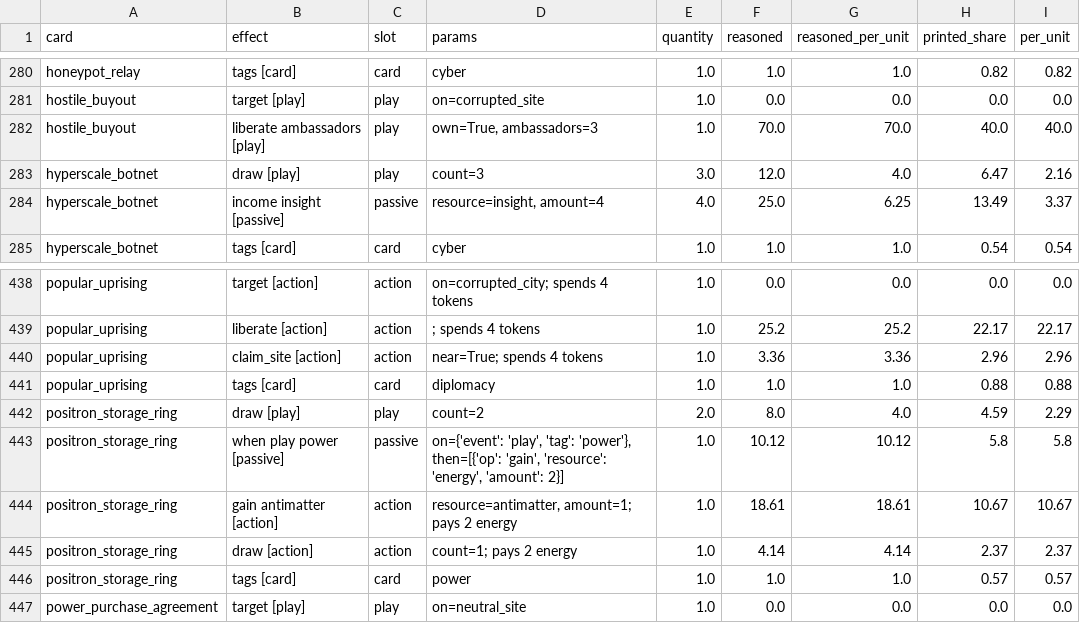
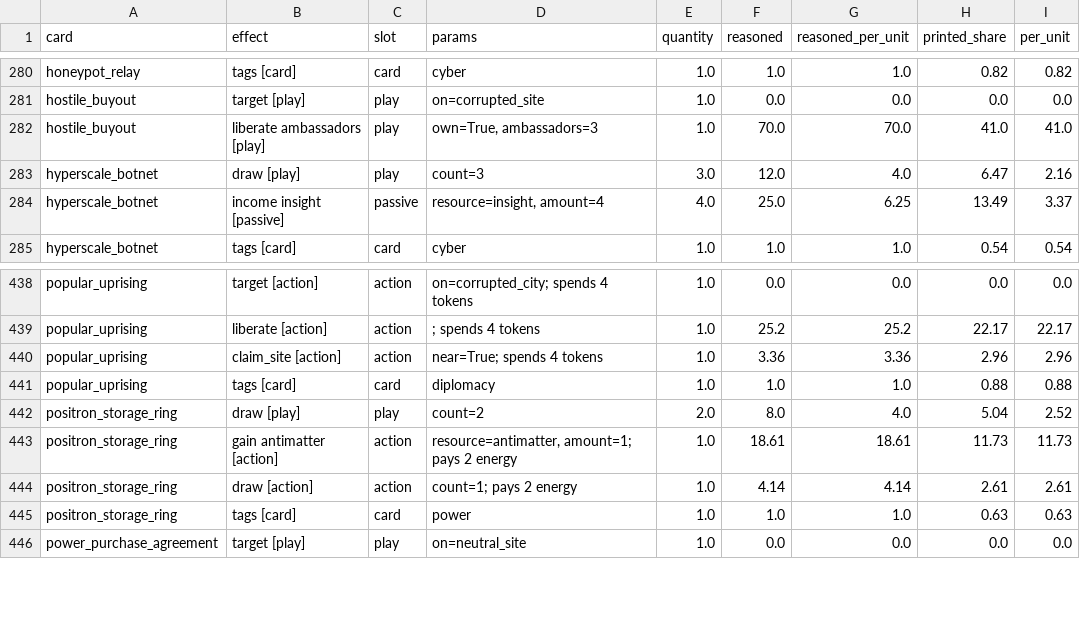
Before and after one commit to techmatt/aicomplete, a CSV file: experiments/results/effect-ledger/instances.csv, drawn as a sheet; only a part is shown, gaps mark what is left out.

```diff
--- a/experiments/results/effect-ledger/instances.csv
+++ b/experiments/results/effect-ledger/instances.csv
@@ -281,3 +281,3 @@ honeypot_relay,tags [card],card,cyber,1.0,1.0,1.0,0.82,0.82
 hostile_buyout,target [play],play,on=corrupted_site,1.0,0.0,0.0,0.0,0.0
-hostile_buyout,liberate ambassadors [play],play,"own=True, ambassadors=3",1.0,70.0,70.0,40.0,40.0
+hostile_buyout,liberate ambassadors [play],play,"own=True, ambassadors=3",1.0,70.0,70.0,41.0,41.0
 hyperscale_botnet,draw [play],play,count=3,3.0,12.0,4.0,6.47,2.16
@@ -441,7 +441,6 @@ popular_uprising,claim_site [action],action,near=True; spends 4 tokens,1.0,3.36,
 popular_uprising,tags [card],card,diplomacy,1.0,1.0,1.0,0.88,0.88
-positron_storage_ring,draw [play],play,count=2,2.0,8.0,4.0,4.59,2.29
-positron_storage_ring,when play power [passive],passive,"on={'event': 'play', 'tag': 'power'}, then=[{'op': 'gain', 'resource': 'energy', 'amount': 2}]",1.0,10.12,10.12,5.8,5.8
-positron_storage_ring,gain antimatter [action],action,"resource=antimatter, amount=1; pays 2 energy",1.0,18.61,18.61,10.67,10.67
-positron_storage_ring,draw [action],action,count=1; pays 2 energy,1.0,4.14,4.14,2.37,2.37
-positron_storage_ring,tags [card],card,power,1.0,1.0,1.0,0.57,0.57
+positron_storage_ring,draw [play],play,count=2,2.0,8.0,4.0,5.04,2.52
+positron_storage_ring,gain antimatter [action],action,"resource=antimatter, amount=1; pays 2 energy",1.0,18.61,18.61,11.73,11.73
+positron_storage_ring,draw [action],action,count=1; pays 2 energy,1.0,4.14,4.14,2.61,2.61
+positron_storage_ring,tags [card],card,power,1.0,1.0,1.0,0.63,0.63
 power_purchase_agreement,target [play],play,on=neutral_site,1.0,0.0,0.0,0.0,0.0
```
Also changed, not shown: experiments/results/effect-ledger/cards.csv, experiments/results/effect-ledger/effects.csv, 45 other files.
